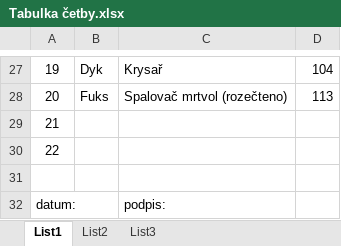
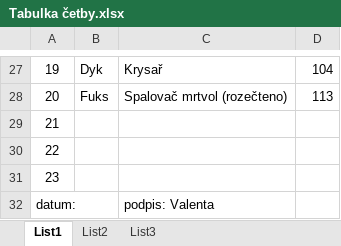
Before and after one commit to hanusvalenta/School, an Excel workbook: Files/CJ/Tabulka četby.xlsx, sheet List1, drawn as a sheet; only a part is shown, gaps mark what is left out; values as stored, in another font and other column widths than the file's, no borders; the diff names each change by its address in the sheet, - before the commit and + after, or states it on an @@ line.

```diff
--- a/Files/CJ/Tabulka četby.xlsx (sheet List1)
+++ b/Files/CJ/Tabulka četby.xlsx (sheet List1)
-A31: (empty)
+A31: 23
-C32: podpis:
+C32: podpis: Valenta
```
Also changed, not shown: 8 other files.
